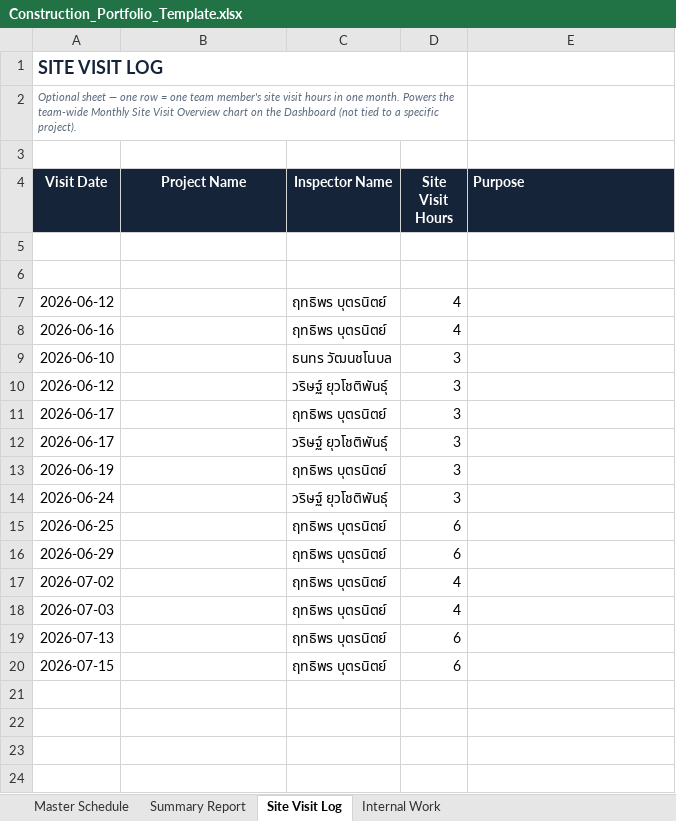
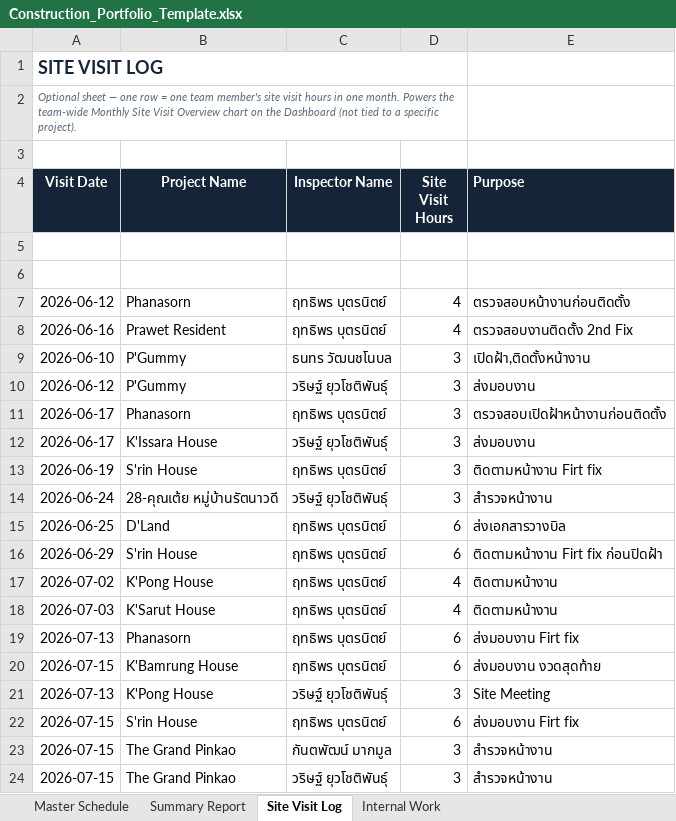
Before and after one commit to wyuwachotiphan-crypto/CM-Dashborad, an Excel workbook: Construction_Portfolio_Template.xlsx, sheet Site Visit Log, drawn as a sheet; values as stored, in another font and other column widths than the file's, no borders; the diff names each change by its address in the sheet, - before the commit and + after, or states it on an @@ line.

Commit message:
Add files via upload

```diff
--- a/Construction_Portfolio_Template.xlsx (sheet Site Visit Log)
+++ b/Construction_Portfolio_Template.xlsx (sheet Site Visit Log)
-B7 (Project Name): (empty)
+B7 (Project Name): Phanasorn
-E7 (Purpose): (empty)
+E7 (Purpose): ตรวจสอบหน้างานก่อนติดตั้ง
-B8 (Project Name): (empty)
+B8 (Project Name): Prawet Resident
-E8 (Purpose): (empty)
+E8 (Purpose): ตรวจสอบงานติดตั้ง 2nd Fix
-B9:B10 (Project Name): (empty)
+B9:B10 (Project Name): P'Gummy
-E9 (Purpose): (empty)
+E9 (Purpose): เปิดฝ้า,ติดตั้งหน้างาน
-E10 (Purpose): (empty)
+E10 (Purpose): ส่งมอบงาน
-B11 (Project Name): (empty)
+B11 (Project Name): Phanasorn
-E11 (Purpose): (empty)
+E11 (Purpose): ตรวจสอบเปิดฝ้าหน้างานก่อนติดตั้ง
-B12 (Project Name): (empty)
+B12 (Project Name): K'Issara House
-E12 (Purpose): (empty)
+E12 (Purpose): ส่งมอบงาน
-B13 (Project Name): (empty)
+B13 (Project Name): S'rin House
-E13 (Purpose): (empty)
+E13 (Purpose): ติดตามหน้างาน Firt fix
-B14 (Project Name): (empty)
+B14 (Project Name): 28-คุณเต้ย หมู่บ้านรัตนาวดี
-E14 (Purpose): (empty)
+E14 (Purpose): สำรวจหน้างาน
-B15 (Project Name): (empty)
+B15 (Project Name): D'Land
-E15 (Purpose): (empty)
+E15 (Purpose): ส่งเอกสารวางบิล
-B16 (Project Name): (empty)
+B16 (Project Name): S'rin House
-E16 (Purpose): (empty)
+E16 (Purpose): ติดตามหน้างาน Firt fix ก่อนปิดฝ้า
-B17 (Project Name): (empty)
+B17 (Project Name): K'Pong House
-E17:E18 (Purpose): (empty)
+E17:E18 (Purpose): ติดตามหน้างาน
-B18 (Project Name): (empty)
+B18 (Project Name): K'Sarut House
-B19 (Project Name): (empty)
+B19 (Project Name): Phanasorn
-E19 (Purpose): (empty)
+E19 (Purpose): ส่งมอบงาน Firt fix
-B20 (Project Name): (empty)
+B20 (Project Name): K'Bamrung House
-E20 (Purpose): (empty)
+E20 (Purpose): ส่งมอบงาน งวดสุดท้าย
+row 21: 2026-07-13 | K'Pong House | วริษฐ์ ยุวโชติพันธุ์ | 3 | Site Meeting
+row 22: 2026-07-15 | S'rin House | ฤทธิพร บุตรนิตย์ | 6 | ส่งมอบงาน Firt fix
+row 23: 2026-07-15 | The Grand Pinkao | กันตพัฒน์ มากมูล | 3 | สำรวจหน้างาน
+row 24: 2026-07-15 | The Grand Pinkao | วริษฐ์ ยุวโชติพันธุ์ | 3 | สำรวจหน้างาน
```
